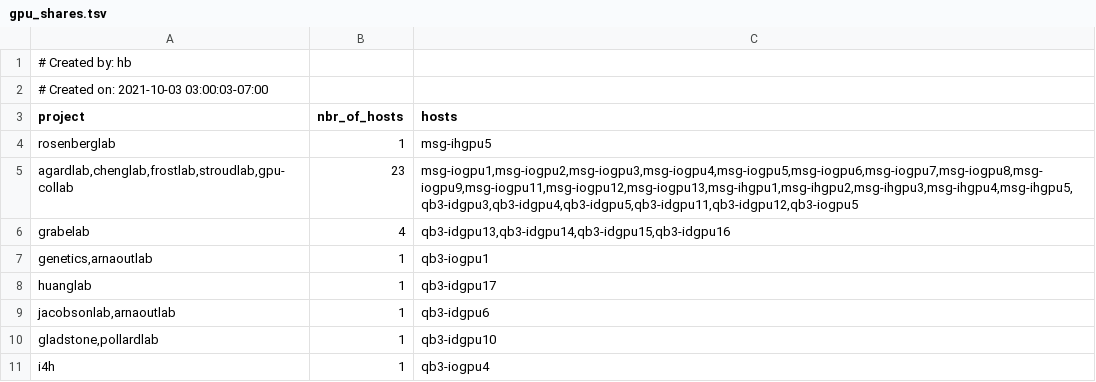
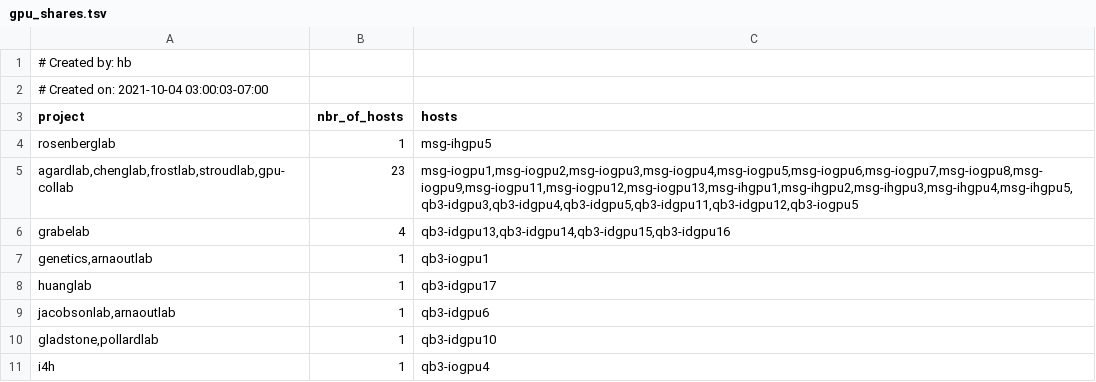
Before and after one commit to ucsf-wynton/wynton-website-hpc, a TSV file: docs/assets/data/gpu_shares.tsv, drawn as a sheet.

```diff
--- a/docs/assets/data/gpu_shares.tsv
+++ b/docs/assets/data/gpu_shares.tsv
@@ -1,3 +1,3 @@
 # Created by: hb
-# Created on: 2021-10-03 03:00:03-07:00
+# Created on: 2021-10-04 03:00:03-07:00
 project	nbr_of_hosts	hosts
```
Also changed, not shown: docs/assets/data/compute_shares.tsv.
